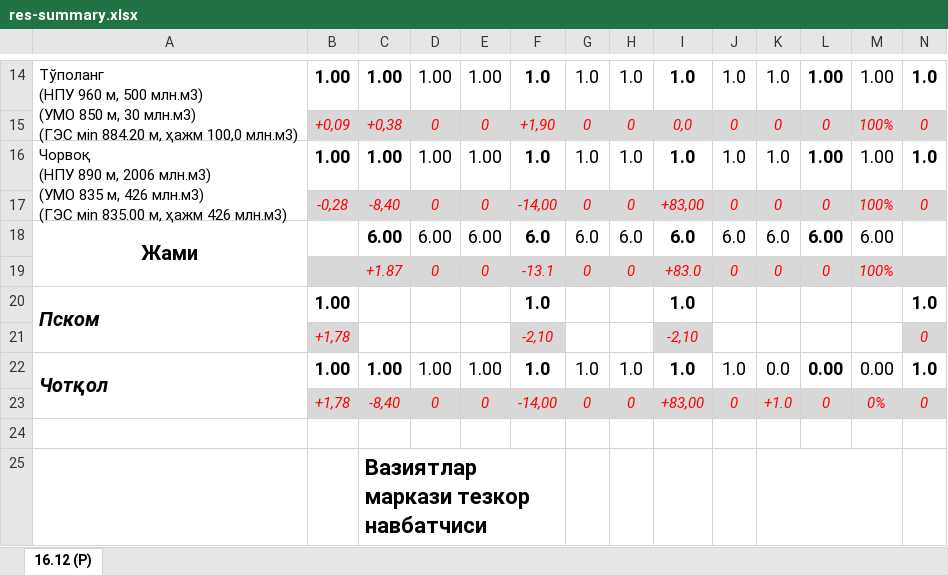
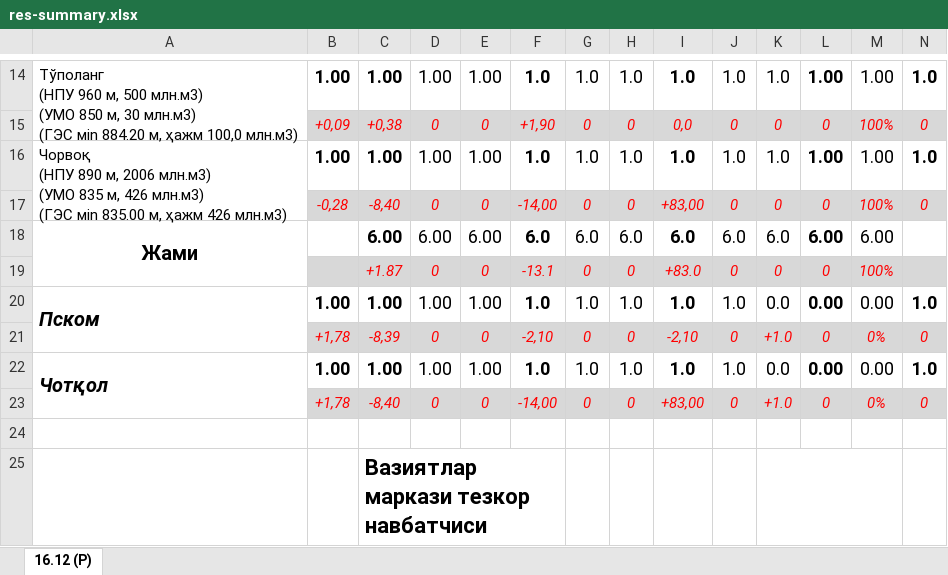
Before and after one commit to uzgidro/srmt-admin, an Excel workbook: template/res-summary.xlsx, sheet 16.12 (P), drawn as a sheet; only a part is shown, gaps mark what is left out; values as stored, in another font and other column widths than the file's, no borders; charts and pictures not drawn; removed rows and columns are numbered as before the commit, all else as after; rows hold the shown columns only; the diff names each change by its address in the sheet, - before the commit and + after, or states it on an @@ line.

```diff
--- a/template/res-summary.xlsx (sheet 16.12 (P))
+++ b/template/res-summary.xlsx (sheet 16.12 (P))
-C20: (empty)
+C20: 1.00
-D20: (empty)
+D20: 1.00
-E20: (empty)
+E20: 1.00
-G20: (empty)
+G20: 1.0
-H20: (empty)
+H20: 1.0
-J20: (empty)
+J20: 1.0
-K20: (empty)
+K20: 0.0
-L20: (empty)
+L20: 0.00
-M20: (empty)
+M20: 0.00
-row 21:  | +1,78 |  |  |  | -2,10 |  |  | -2,10 |  |  |  |  | 0
+row 21:  | +1,78 | -8,39 | 0 | 0 | -2,10 | 0 | 0 | -2,10 | 0 | +1.0 | 0 | 0% | 0
```
Also changed, not shown: charts or pictures, 2 other files.
